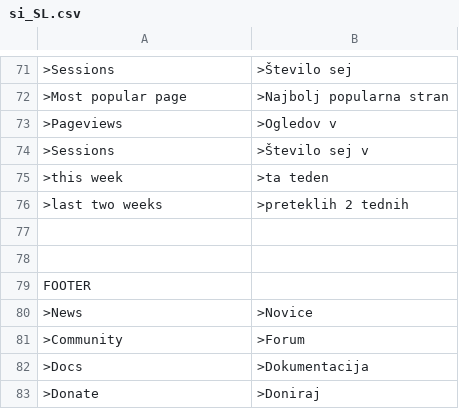
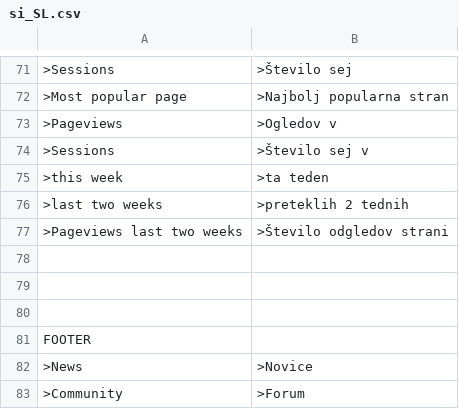
Before and after one commit to trancallan/traslation, a CSV file: si_SL.csv, drawn as a sheet; only a part is shown, gaps mark what is left out; the shorter side is filled out with more unchanged rows; the diff names each change by its address in the sheet, - before the commit and + after, or states it on an @@ line.

Commit message:
Update si_SL.csv

```diff
--- a/si_SL.csv
+++ b/si_SL.csv
+row 77: >Pageviews last two weeks | >Število odgledov strani
+row 78: (empty)
```
